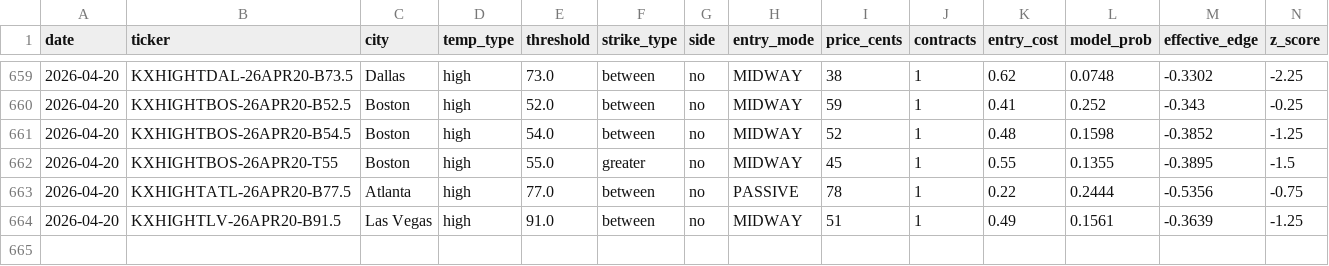
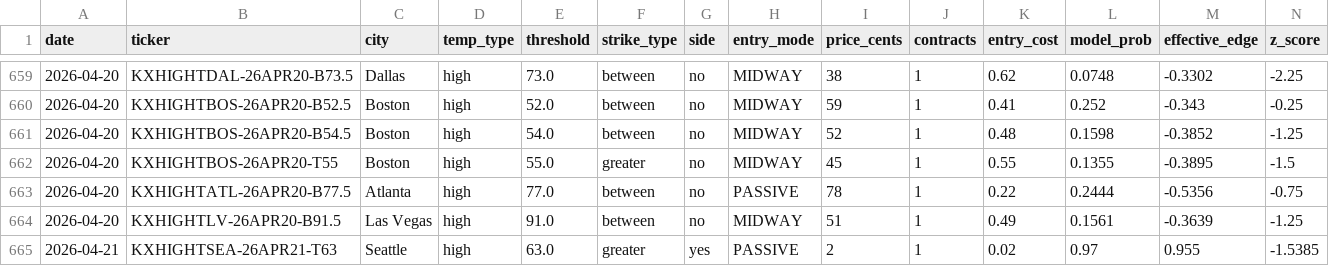
Before and after one commit to alexgarrison2/KalshiBotClaude, a CSV file: data/trades.csv, drawn as a sheet; only a part is shown, gaps mark what is left out; rows hold the shown columns only; the diff names each change by its address in the sheet, - before the commit and + after, or states it on an @@ line.

Commit message:
auto: trade log update

```diff
--- a/data/trades.csv
+++ b/data/trades.csv
+row 665: 2026-04-21 | KXHIGHTSEA-26APR21-T63 | Seattle | high | 63.0 | greater | yes | PASSIVE | 2 | 1 | 0.02 | 0.97 | 0.955 | -1.5385
```
